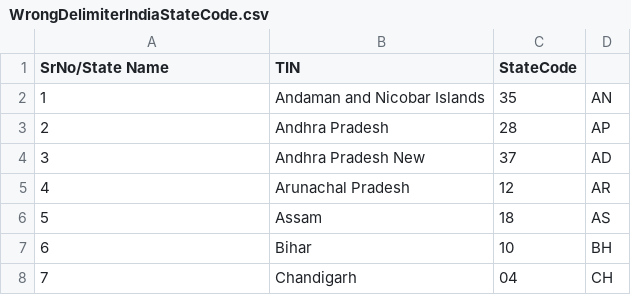
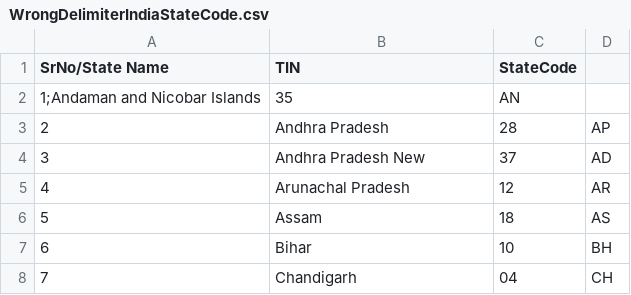
Before and after one commit to subham-dev-creator/CensusAnalyser-JAVA, a CSV file: src/main/resources/WrongDelimiterIndiaStateCode.csv, drawn as a sheet; only a part is shown.

Commit message:
Added : StateCode Info from CSV

```diff
--- a/src/main/resources/WrongDelimiterIndiaStateCode.csv
+++ b/src/main/resources/WrongDelimiterIndiaStateCode.csv
@@ -1,3 +1,3 @@
 SrNo/State Name,TIN,StateCode
-1,Andaman and Nicobar Islands,35,AN
+1;Andaman and Nicobar Islands,35,AN
 2,Andhra Pradesh,28,AP
```
Also changed, not shown: target/classes/WrongDelimiterIndiaStateCode.csv, 10 other files.
